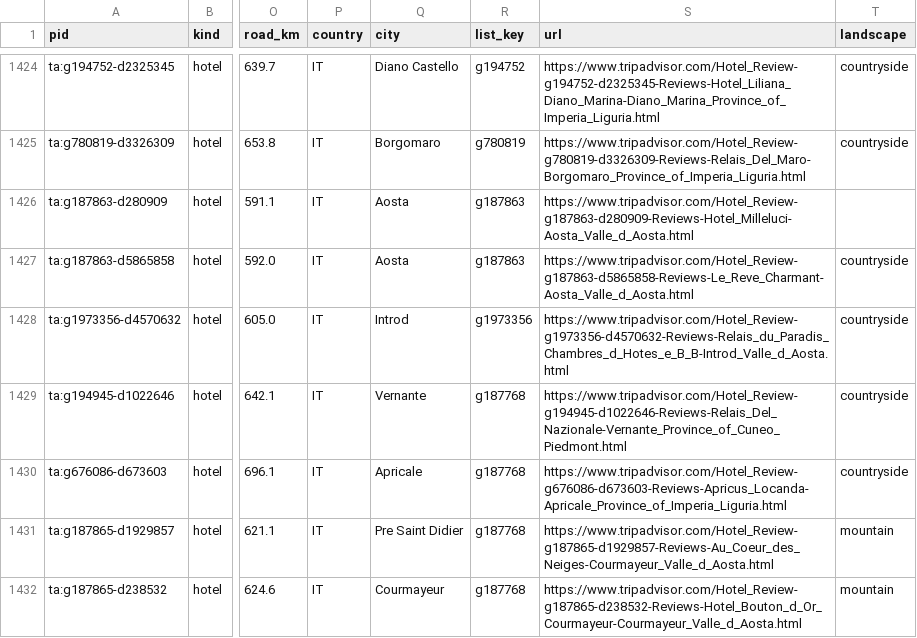
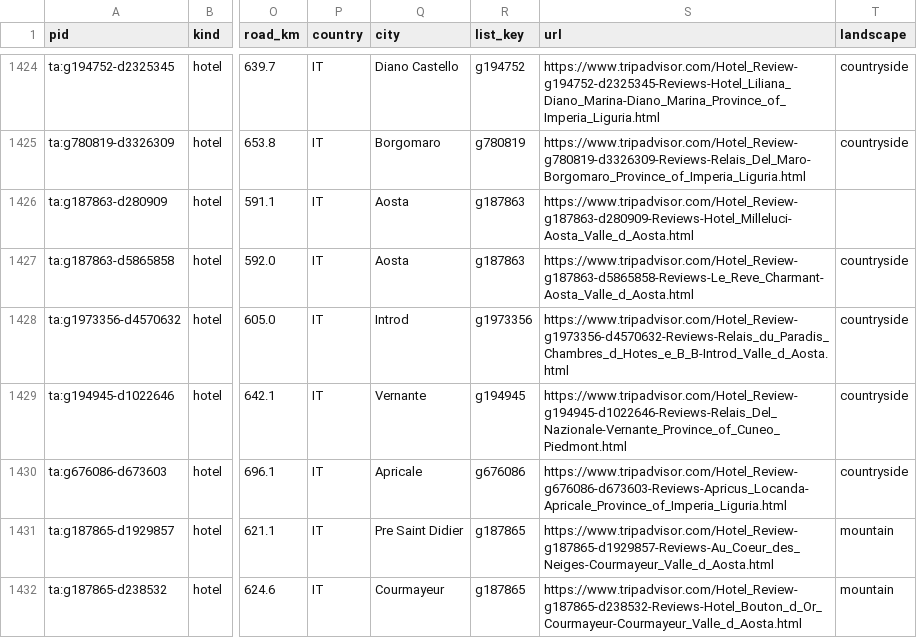
Before and after one commit to ChambaPie/hotel-price-scraper, a CSV file: data/watchlist.csv, drawn as a sheet; only a part is shown, gaps mark what is left out; the diff covers the shown part only; the diff names each change by its address in the sheet, - before the commit and + after, or states it on an @@ line.

```diff
--- a/data/watchlist.csv
+++ b/data/watchlist.csv
-R1429 (list_key): g187768
+R1429 (list_key): g194945
-R1430 (list_key): g187768
+R1430 (list_key): g676086
-R1431:R1432 (list_key): g187768
+R1431:R1432 (list_key): g187865
```
Also changed, not shown: 4 added rows, 4 removed rows and 40 edited cells elsewhere in this file, 3 other files.
